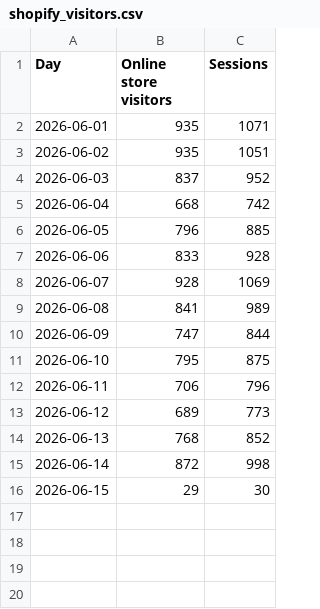
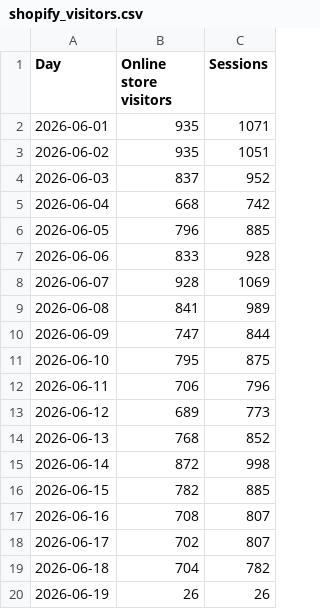
Before and after one commit to Mynkism/cocoon-dashboard, a CSV file: updates/shopify_visitors.csv, drawn as a sheet.

```diff
--- a/updates/shopify_visitors.csv
+++ b/updates/shopify_visitors.csv
@@ -15,2 +15,6 @@
 "2026-06-14",872,998
-"2026-06-15",29,30
+"2026-06-15",782,885
+"2026-06-16",708,807
+"2026-06-17",702,807
+"2026-06-18",704,782
+"2026-06-19",26,26
```
Also changed, not shown: updates/google_ads.csv, updates/meta_ads.csv, 23 other files.
